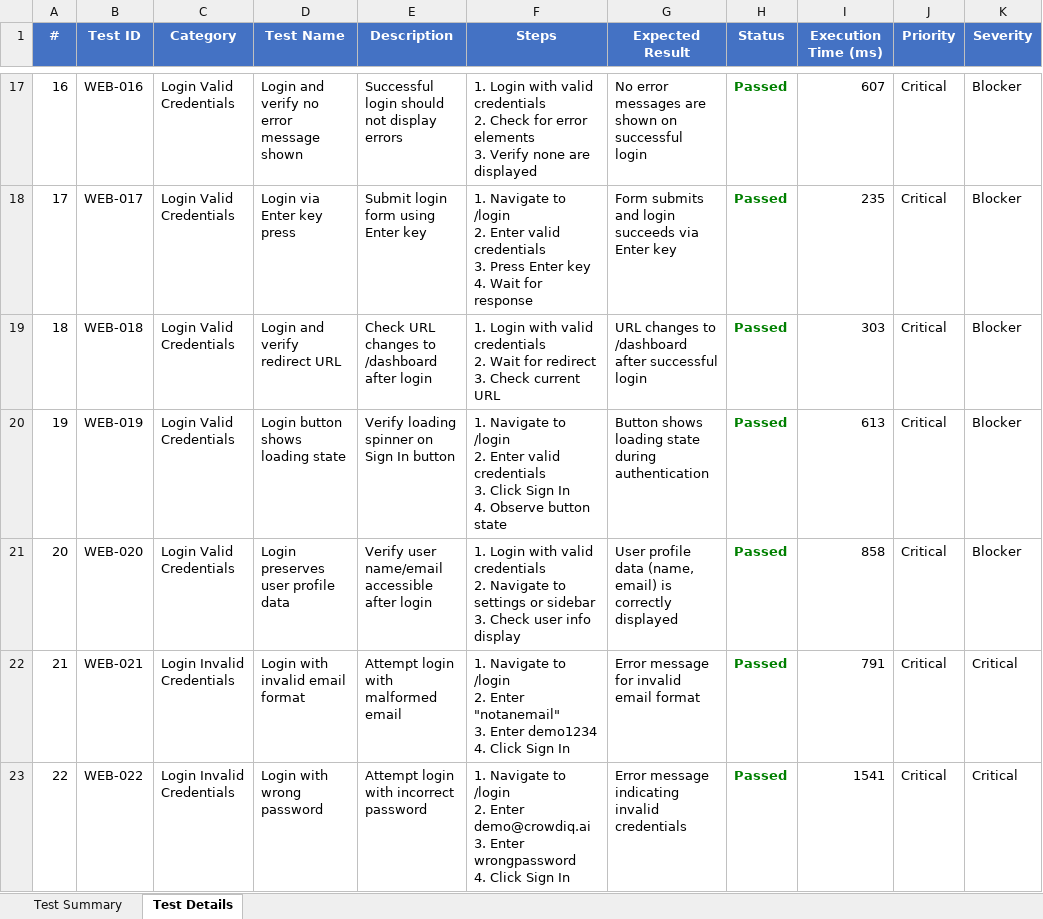
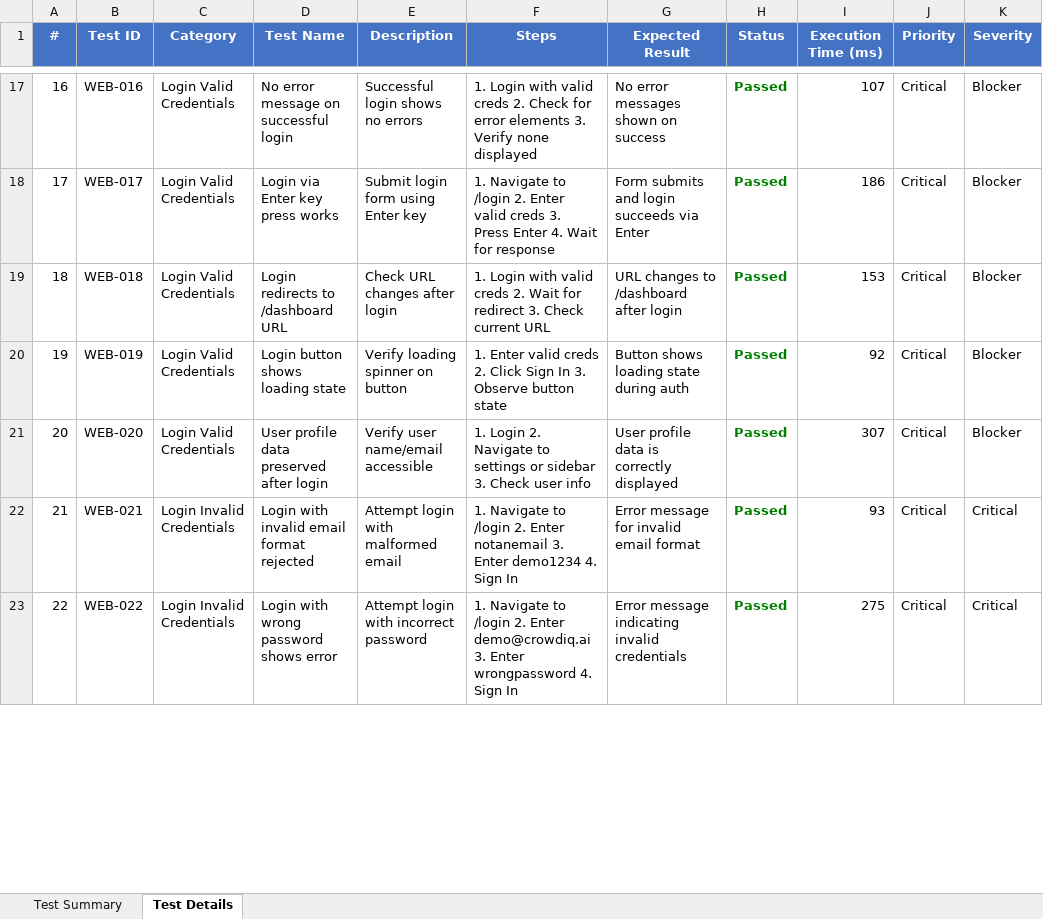
Before and after one commit to Ramcharanteja0/pdd, an Excel workbook: selenium-tests/Test_Results/selenium-web-report.xlsx, sheet Test Details, drawn as a sheet; only a part is shown, gaps mark what is left out; values as stored, in another font and other column widths than the file's, no borders; ↵ is a line break in a cell; the diff covers the shown part only; the diff names each change by its address in the sheet, - before the commit and + after, or states it on an @@ line.

```diff
--- a/selenium-tests/Test_Results/selenium-web-report.xlsx (sheet Test Details)
+++ b/selenium-tests/Test_Results/selenium-web-report.xlsx (sheet Test Details)
-D17 (Test Name): Login and verify no error message shown
+D17 (Test Name): No error message on successful login
-E17 (Description): Successful login should not display errors
+E17 (Description): Successful login shows no errors
-F17 (Steps): …with valid credentials ↵ 2. Check for error elements ↵ 3. Verify none are displayed
+F17 (Steps): …with valid creds 2. Check for error elements 3. Verify none displayed
-G17 (Expected Result): No error messages are shown on successful login
+G17 (Expected Result): No error messages shown on success
-I17 (Execution Time (ms)): 607
+I17 (Execution Time (ms)): 107
-D18 (Test Name): Login via Enter key press
+D18 (Test Name): Login via Enter key press works
-F18 (Steps): …Enter valid credentials ↵ 3. Press Enter key ↵ 4. Wait…
+F18 (Steps): …Enter valid creds 3. Press Enter 4. Wait…
-G18 (Expected Result): Form submits and login succeeds via Enter key
+G18 (Expected Result): Form submits and login succeeds via Enter
-I18 (Execution Time (ms)): 235
+I18 (Execution Time (ms)): 186
-D19 (Test Name): Login and verify redirect URL
+D19 (Test Name): Login redirects to /dashboard URL
-E19 (Description): Check URL changes to /dashboard after login
+E19 (Description): Check URL changes after login
-F19 (Steps): …with valid credentials ↵ 2. Wait…
+F19 (Steps): …with valid creds 2. Wait…
-G19 (Expected Result): URL changes to /dashboard after successful login
+G19 (Expected Result): URL changes to /dashboard after login
-I19 (Execution Time (ms)): 303
+I19 (Execution Time (ms)): 153
-E20 (Description): Verify loading spinner on Sign In button
+E20 (Description): Verify loading spinner on button
-F20 (Steps): 1. Navigate to /login ↵ 2. Enter valid credentials ↵ 3. Click Sign In ↵ 4. Observe button…
+F20 (Steps): 1. Enter valid creds 2. Click Sign In 3. Observe button…
-G20 (Expected Result): Button shows loading state during authentication
+G20 (Expected Result): Button shows loading state during auth
-I20 (Execution Time (ms)): 613
+I20 (Execution Time (ms)): 92
-D21 (Test Name): Login preserves user profile data
+D21 (Test Name): User profile data preserved after login
-E21 (Description): Verify user name/email accessible after login
+E21 (Description): Verify user name/email accessible
-F21 (Steps): 1. Login with valid credentials ↵ 2. Navigate to settings or sidebar ↵ 3. Check user info display
+F21 (Steps): 1. Login 2. Navigate to settings or sidebar 3. Check user info
-G21 (Expected Result): …profile data (name, email) is correctly…
+G21 (Expected Result): …profile data is correctly…
-I21 (Execution Time (ms)): 858
+I21 (Execution Time (ms)): 307
-D22 (Test Name): Login with invalid email format
+D22 (Test Name): Login with invalid email format rejected
-F22 (Steps): …2. Enter "notanemail" ↵ 3. Enter demo1234 ↵ 4. Click Sign In
+F22 (Steps): …2. Enter notanemail 3. Enter demo1234 4. Sign In
-I22 (Execution Time (ms)): 791
+I22 (Execution Time (ms)): 93
-D23 (Test Name): Login with wrong password
+D23 (Test Name): Login with wrong password shows error
-F23 (Steps): …wrongpassword ↵ 4. Click Sign In
+F23 (Steps): …wrongpassword 4. Sign In
-I23 (Execution Time (ms)): 1541
+I23 (Execution Time (ms)): 275
```
Also changed, not shown: 1234 edited cells elsewhere in this sheet, appium-tests/Test_Results/appium-mobile-report.xlsx, 2 other files.
